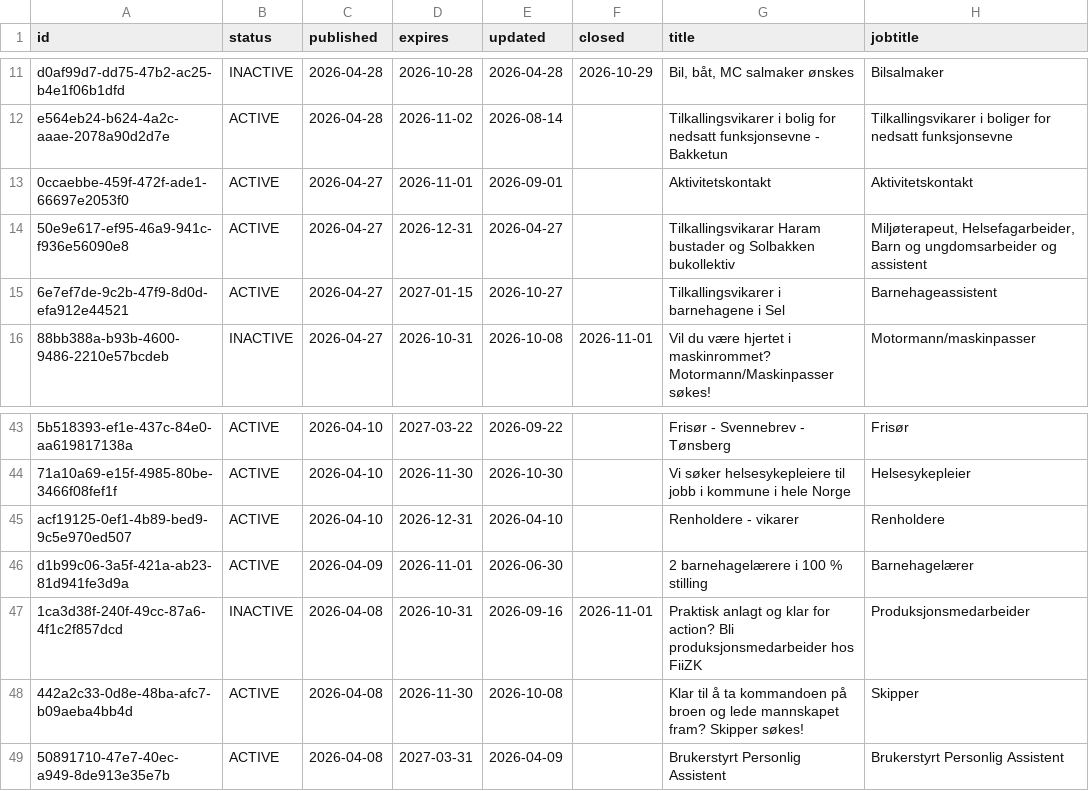
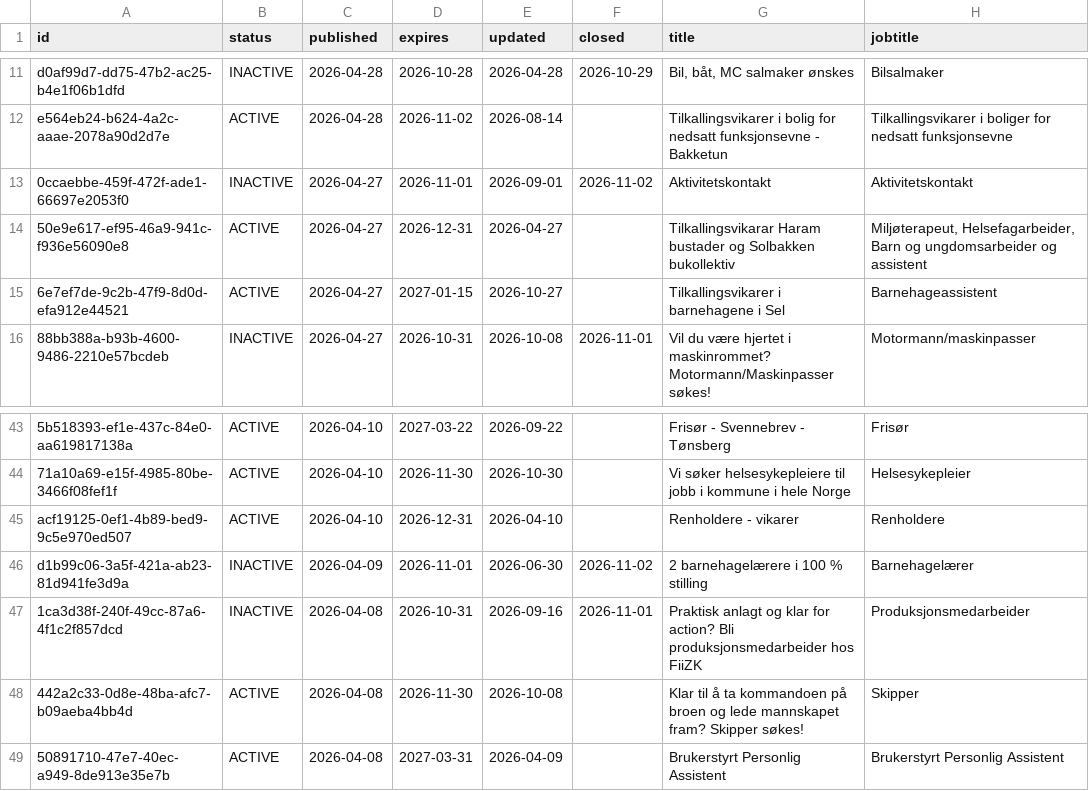
Before and after one commit to nghiaphuong/norway-job-market, a CSV file: data/ads/2026-04.csv, drawn as a sheet; only a part is shown, gaps mark what is left out; the diff names each change by its address in the sheet, - before the commit and + after, or states it on an @@ line.

```diff
--- a/data/ads/2026-04.csv
+++ b/data/ads/2026-04.csv
-B13 (status): ACTIVE
+B13 (status): INACTIVE
-F13 (closed): (empty)
+F13 (closed): 2026-11-02
-B46 (status): ACTIVE
+B46 (status): INACTIVE
-F46 (closed): (empty)
+F46 (closed): 2026-11-02
```
Also changed, not shown: data/ads/2026-07.csv, data/ads/2026-08.csv, 8 other files.
